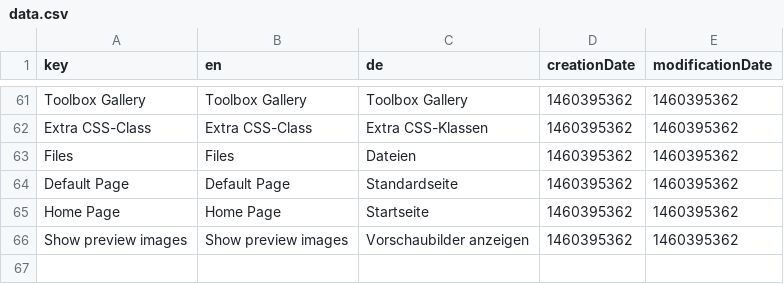
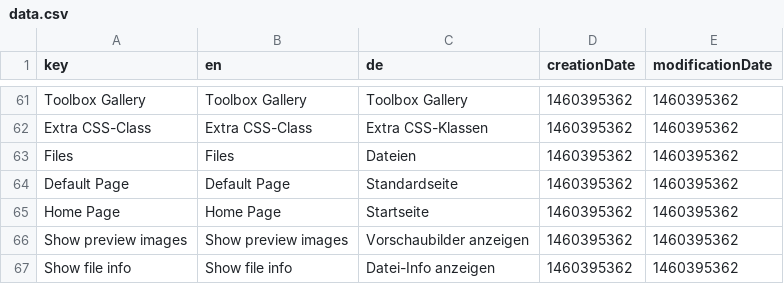
Before and after one commit to dachcom-digital/pimcore-toolbox, a CSV file: install/translations/data.csv, drawn as a sheet; only a part is shown, gaps mark what is left out.

Commit message:
downloads: add option to toggle display of file info

```diff
--- a/install/translations/data.csv
+++ b/install/translations/data.csv
@@ -66 +66,2 @@
 "Show preview images";"Show preview images";"Vorschaubilder anzeigen";1460395362;1460395362;
+"Show file info";"Show file info";"Datei-Info anzeigen";1460395362;1460395362;
```
Also changed, not shown: 4 other files.
